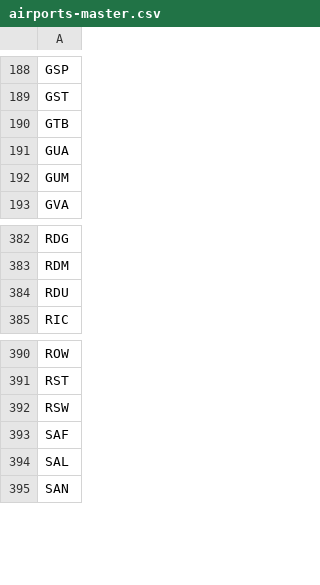
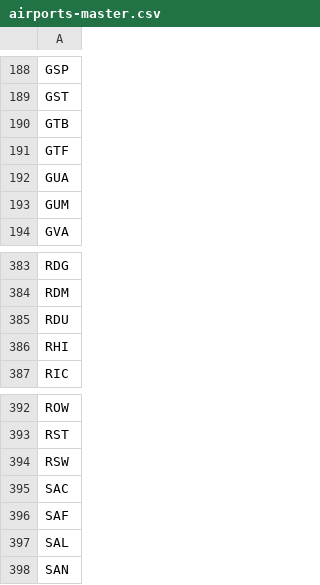
Before and after one commit to ssoworld/AirportData, a CSV file: air/data/airports-master.csv, drawn as a sheet; only a part is shown, gaps mark what is left out.

```diff
--- a/air/data/airports-master.csv
+++ b/air/data/airports-master.csv
@@ -190,2 +190,3 @@ GST
 GTB
+GTF
 GUA
@@ -384,2 +385,3 @@ RDM
 RDU
+RHI
 RIC
@@ -392,2 +394,3 @@ RST
 RSW
+SAC
 SAF
```
Also changed, not shown: 33 other files.
